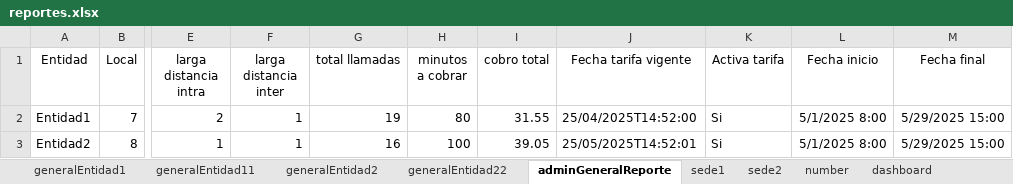
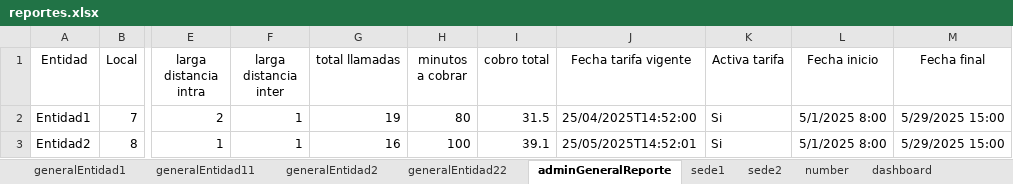
Before and after one commit to TheBarrelExploit/Transfer-Call-Demo-Backend, an Excel workbook: src/shared/reportes.xlsx, sheet adminGeneralReporte, drawn as a sheet; only a part is shown, gaps mark what is left out; values as stored, in another font and other column widths than the file's, no borders; the diff names each change by its address in the sheet, - before the commit and + after, or states it on an @@ line.

Commit message:
Cambios reporte general excel

```diff
--- a/src/shared/reportes.xlsx (sheet adminGeneralReporte)
+++ b/src/shared/reportes.xlsx (sheet adminGeneralReporte)
-I2 (cobro total): 31.55
+I2 (cobro total): 31.5
-I3 (cobro total): 39.05
+I3 (cobro total): 39.1
```
